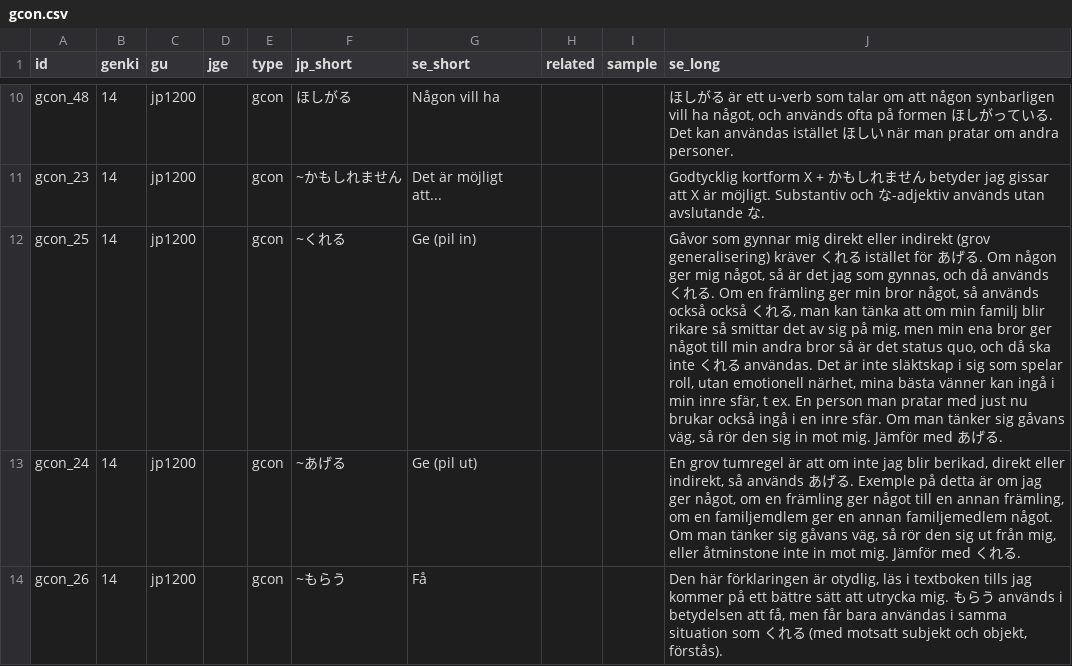
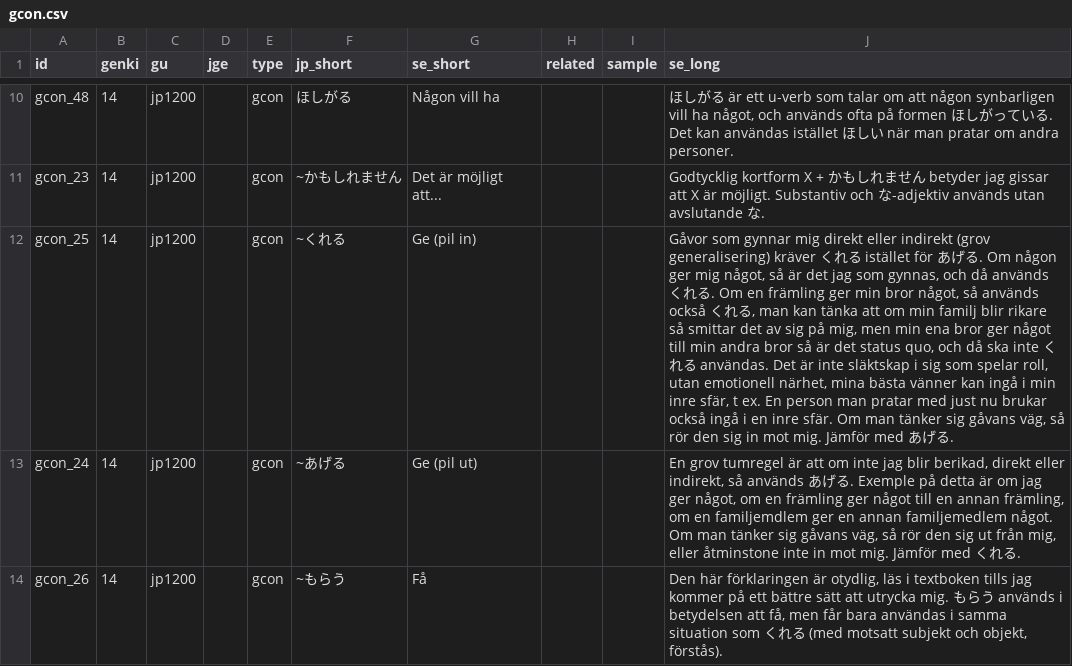
Before and after one commit to psandboge/japanese-lists-to-json, a CSV file: src/main/data/grammar/gcon.csv, drawn as a sheet; only a part is shown, gaps mark what is left out; the diff names each change by its address in the sheet, - before the commit and + after, or states it on an @@ line.

```diff
--- a/src/main/data/grammar/gcon.csv
+++ b/src/main/data/grammar/gcon.csv
-J12 (se_long): …används också också くれ…
+J12 (se_long): …används också くれ…
```
Also changed, not shown: src/main/resources/gcon.csv.
